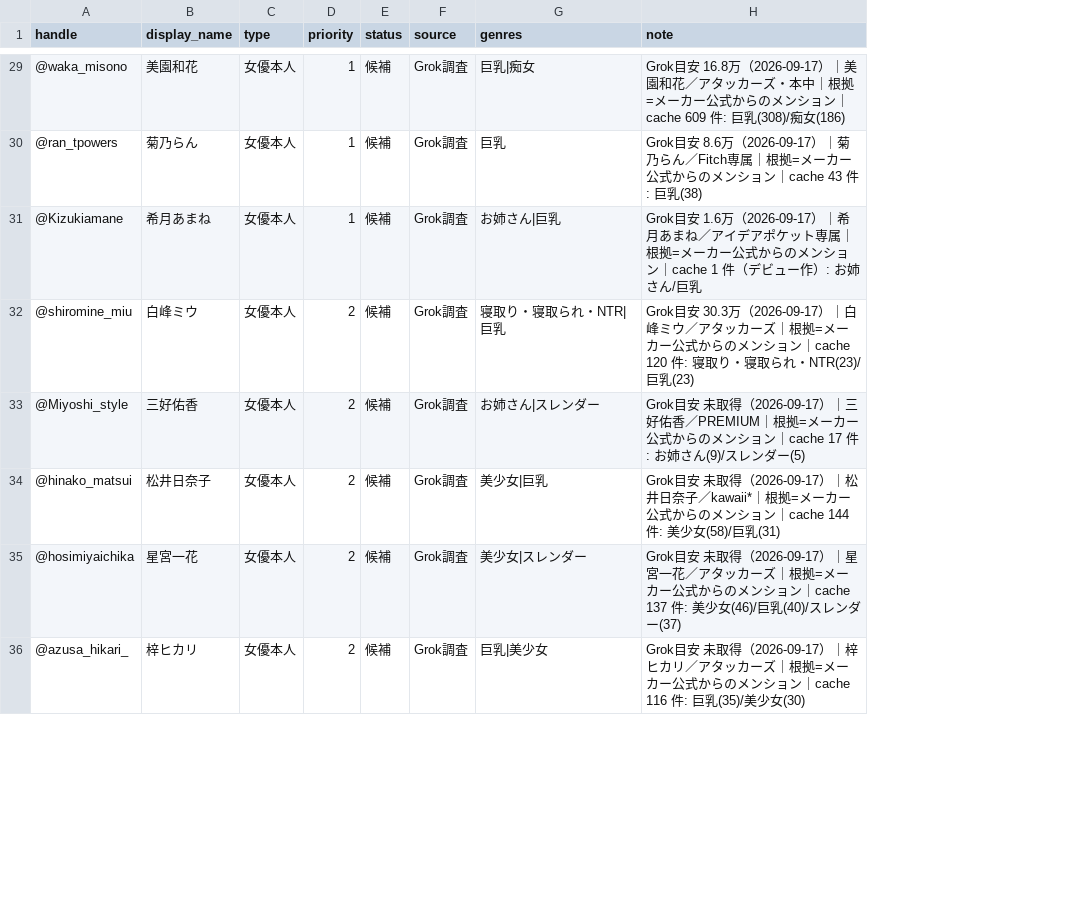
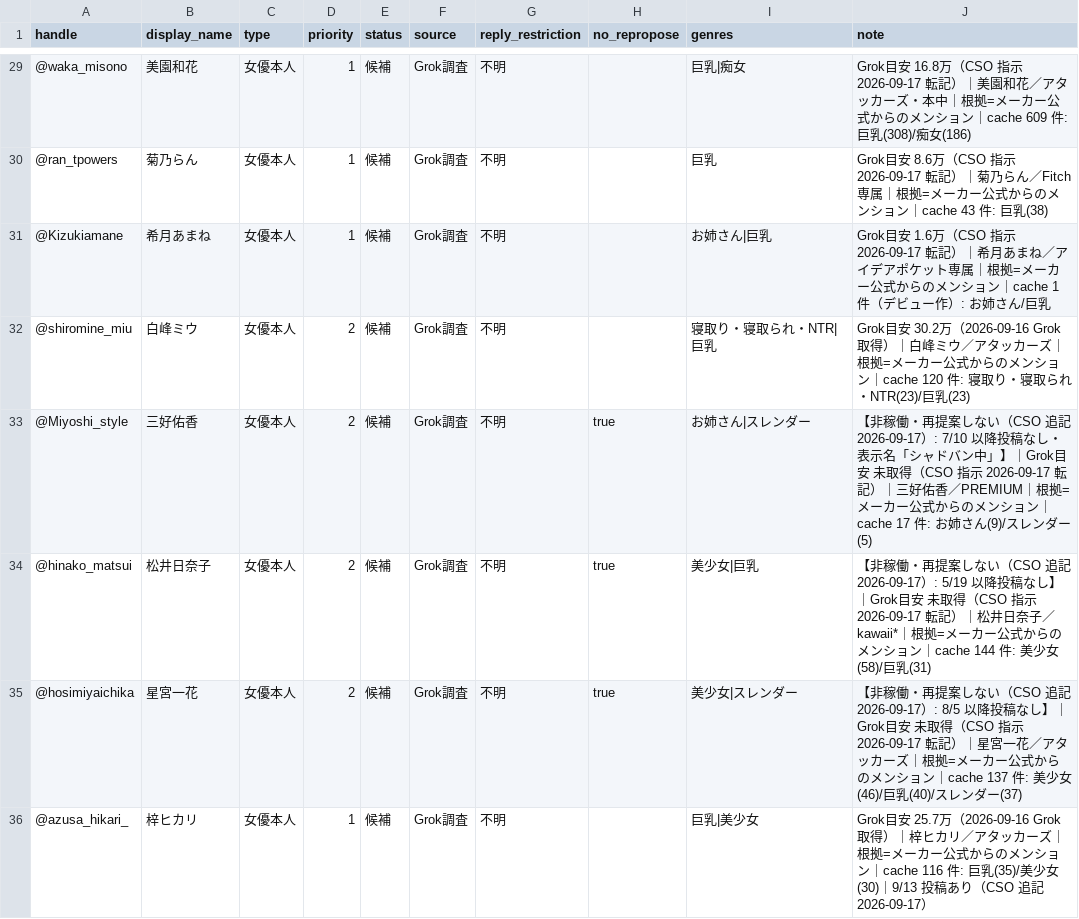
Before and after one commit to dandy693/vodnavi-app, a CSV file: management/_metrics/2026-W38/bundle1/x_targets_seed_20260917.csv, drawn as a sheet; only a part is shown, gaps mark what is left out; addresses are those after the commit; the diff covers the shown part only; the diff names each change by its address in the sheet, - before the commit and + after, or states it on an @@ line.

```diff
--- a/management/_metrics/2026-W38/bundle1/x_targets_seed_20260917.csv
+++ b/management/_metrics/2026-W38/bundle1/x_targets_seed_20260917.csv
+column G (reply_restriction), rows 29-36: all 不明
+column H (no_repropose), rows 33-35: all true
-J29 (note): …16.8万（2026-09-17）｜美園…
+J29 (note): …16.8万（CSO 指示 2026-09-17 転記）｜美園…
-J30 (note): …8.6万（2026-09-17）｜菊乃…
+J30 (note): …8.6万（CSO 指示 2026-09-17 転記）｜菊乃…
-J31 (note): …1.6万（2026-09-17）｜希月…
+J31 (note): …1.6万（CSO 指示 2026-09-17 転記）｜希月…
-J32 (note): Grok目安 30.3万（2026-09-17）｜白峰…
+J32 (note): Grok目安 30.2万（2026-09-16 Grok取得）｜白峰…
-J33 (note): Grok目安 未取得（2026-09-17）｜三好…
+J33 (note): 【非稼働・再提案しない（CSO 追記 2026-09-17）: 7/10 以降投稿なし・表示名「シャドバン中」】｜Grok目安 未取得（CSO 指示 2026-09-17 転記）｜三好…
-J34 (note): Grok目安 未取得（2026-09-17）｜松井…
+J34 (note): 【非稼働・再提案しない（CSO 追記 2026-09-17）: 5/19 以降投稿なし】｜Grok目安 未取得（CSO 指示 2026-09-17 転記）｜松井…
-J35 (note): Grok目安 未取得（2026-09-17）｜星宮…
+J35 (note): 【非稼働・再提案しない（CSO 追記 2026-09-17）: 8/5 以降投稿なし】｜Grok目安 未取得（CSO 指示 2026-09-17 転記）｜星宮…
-D36 (priority): 2
+D36 (priority): 1
-J36 (note): Grok目安 未取得（2026-09-17）｜梓ヒカリ／アタッカーズ｜根拠=メーカー公式からのメンション｜cache 116 件: 巨乳(35)/美少女(30)
+J36 (note): Grok目安 25.7万（2026-09-16 Grok取得）｜梓ヒカリ／アタッカーズ｜根拠=メーカー公式からのメンション｜cache 116 件: 巨乳(35)/美少女(30)｜9/13 投稿あり（CSO 追記 2026-09-17）
```
Also changed, not shown: 37 edited cells elsewhere in this file, 6 other files.
